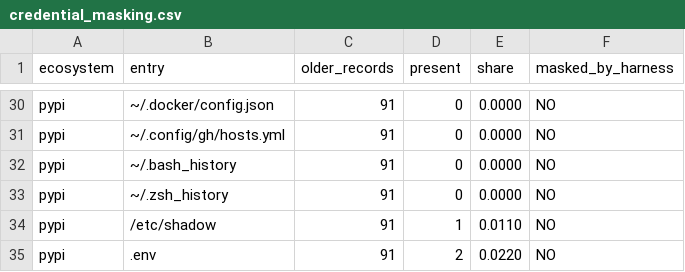
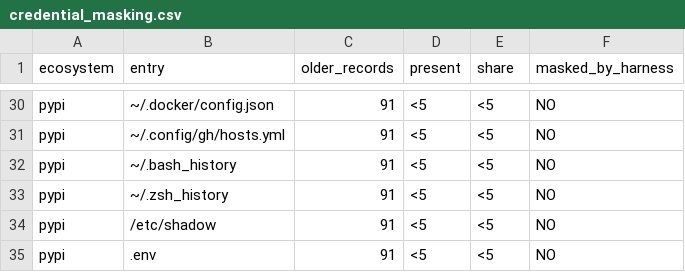
Before and after one commit to raahulkurmi/behavior-drift-pilot, a CSV file: results/credential_masking.csv, drawn as a sheet; only a part is shown, gaps mark what is left out; the diff covers the shown part only; the diff names each change by its address in the sheet, - before the commit and + after, or states it on an @@ line.

```diff
--- a/results/credential_masking.csv
+++ b/results/credential_masking.csv
-D30:D33 (present): 0
+D30:D33 (present): <5
-E30:E33 (share): 0.0000
+E30:E33 (share): <5
-D34 (present): 1
+D34 (present): <5
-E34 (share): 0.0110
+E34 (share): <5
-D35 (present): 2
+D35 (present): <5
-E35 (share): 0.0220
+E35 (share): <5
```
Also changed, not shown: 52 edited cells elsewhere in this file, results/coverage.csv, results/metrics.csv, 11 other files.
